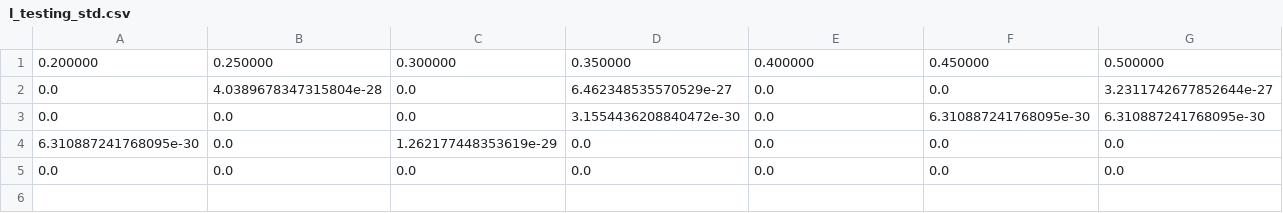
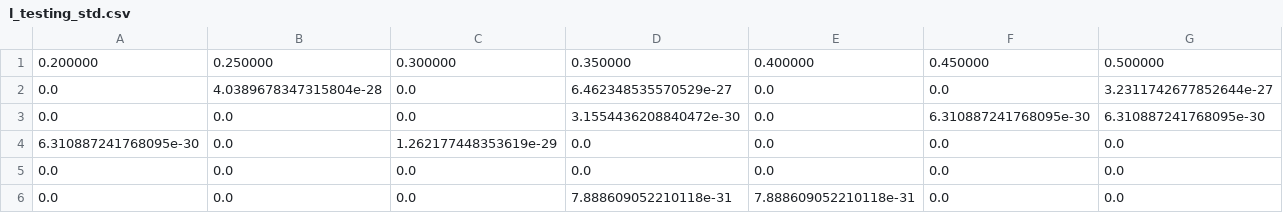
Before and after one commit to JoaoDell/MRI-study, a CSV file: examples/MPM/files/l_testing_std.csv, drawn as a sheet; only a part is shown; rows hold the shown columns only; the diff names each change by its address in the sheet, - before the commit and + after, or states it on an @@ line.

```diff
--- a/examples/MPM/files/l_testing_std.csv
+++ b/examples/MPM/files/l_testing_std.csv
+row 6: 0.0 | 0.0 | 0.0 | 7.888609052210118e-31 | 7.888609052210118e-31 | 0.0 | 0.0
```
Also changed, not shown: examples/MPM/files/l_testing_avg.csv, 6 other files.
